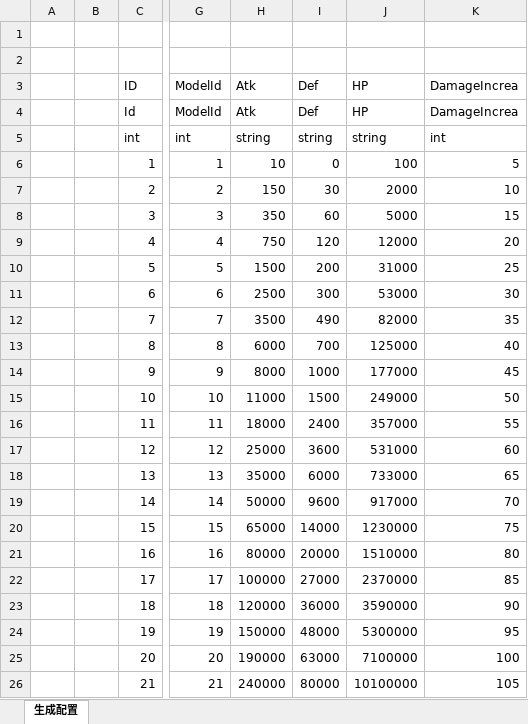
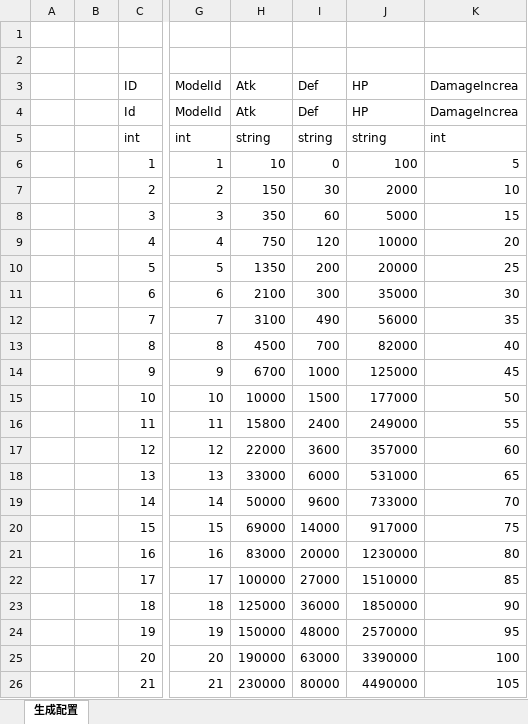
Before and after one commit to wokanjianyang/legend2, an Excel workbook: Excel/MonsterConfig.xlsx, sheet 生成配置, drawn as a sheet; only a part is shown, gaps mark what is left out; values as stored, in another font and other column widths than the file's, no cell formats; the diff covers the shown part only; the diff names each change by its address in the sheet, - before the commit and + after, or states it on an @@ line.

```diff
--- a/Excel/MonsterConfig.xlsx (sheet 生成配置)
+++ b/Excel/MonsterConfig.xlsx (sheet 生成配置)
-J9 (HP): 12000
+J9 (HP): 10000
-H10 (Atk): 1500
+H10 (Atk): 1350
-J10 (HP): 31000
+J10 (HP): 20000
-H11 (Atk): 2500
+H11 (Atk): 2100
-J11 (HP): 53000
+J11 (HP): 35000
-H12 (Atk): 3500
+H12 (Atk): 3100
-J12 (HP): 82000
+J12 (HP): 56000
-H13 (Atk): 6000
+H13 (Atk): 4500
-J13 (HP): 125000
+J13 (HP): 82000
-H14 (Atk): 8000
+H14 (Atk): 6700
-J14 (HP): 177000
+J14 (HP): 125000
-H15 (Atk): 11000
+H15 (Atk): 10000
-J15 (HP): 249000
+J15 (HP): 177000
-H16 (Atk): 18000
+H16 (Atk): 15800
-J16 (HP): 357000
+J16 (HP): 249000
-H17 (Atk): 25000
+H17 (Atk): 22000
-J17 (HP): 531000
+J17 (HP): 357000
-H18 (Atk): 35000
+H18 (Atk): 33000
-J18 (HP): 733000
+J18 (HP): 531000
-J19 (HP): 917000
+J19 (HP): 733000
-H20 (Atk): 65000
+H20 (Atk): 69000
-J20 (HP): 1230000
+J20 (HP): 917000
-H21 (Atk): 80000
+H21 (Atk): 83000
-J21 (HP): 1510000
+J21 (HP): 1230000
-J22 (HP): 2370000
+J22 (HP): 1510000
-H23 (Atk): 120000
+H23 (Atk): 125000
-J23 (HP): 3590000
+J23 (HP): 1850000
-J24 (HP): 5300000
+J24 (HP): 2570000
-J25 (HP): 7100000
+J25 (HP): 3390000
-H26 (Atk): 240000
+H26 (Atk): 230000
-J26 (HP): 10100000
+J26 (HP): 4490000
```
Also changed, not shown: 389 edited cells elsewhere in this sheet, cell formats, 5 other files.
